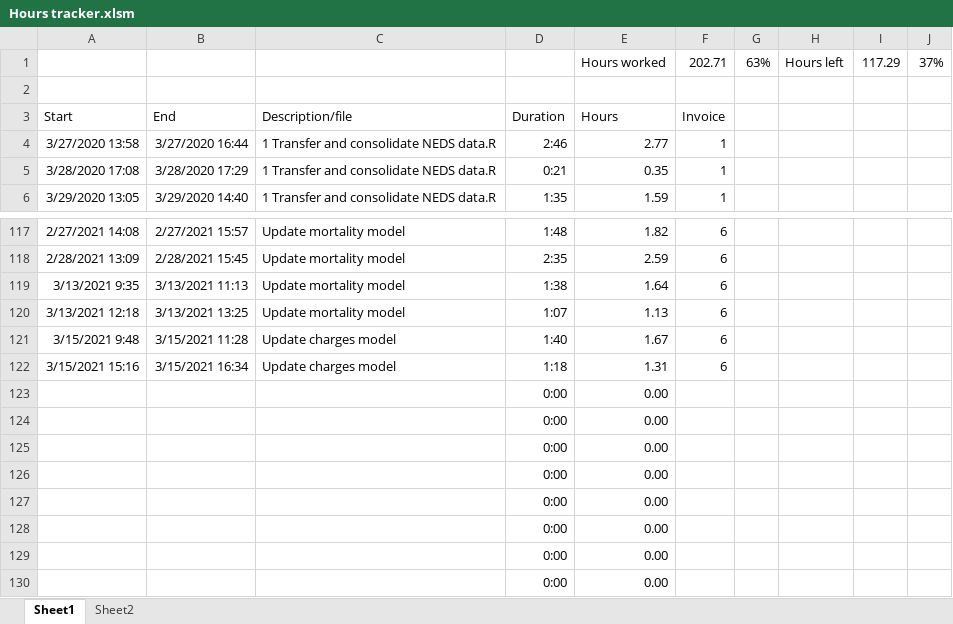
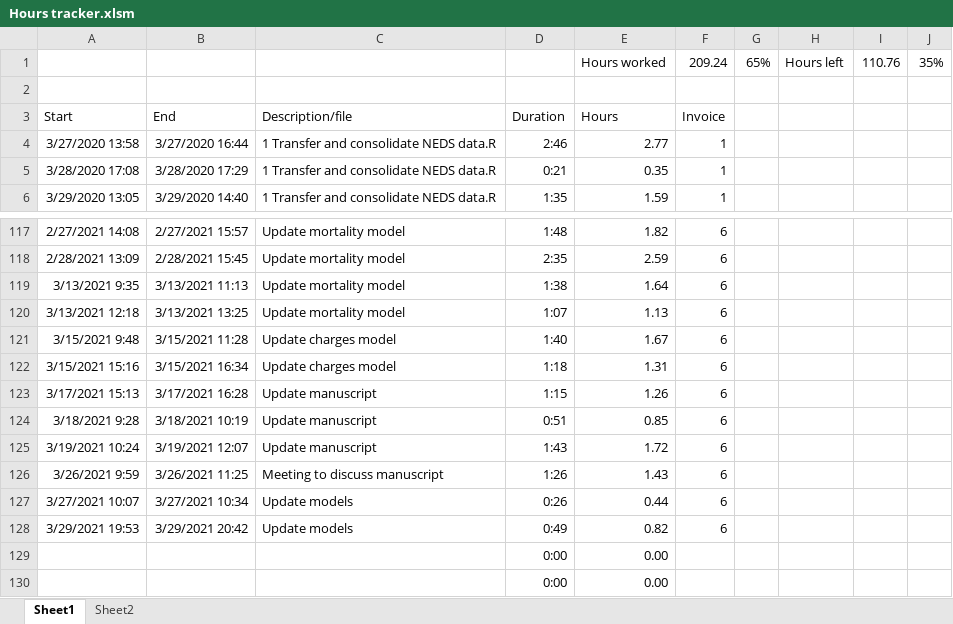
Before and after one commit to jrf1111/Elders-Playing-Like-Children, an Excel workbook: Hours tracker.xlsm, sheet Sheet1, drawn as a sheet; only a part is shown, gaps mark what is left out; values as stored, in another font and other column widths than the file's, no borders; charts and pictures not drawn; removed rows and columns are numbered as before the commit, all else as after; the diff names each change by its address in the sheet, - before the commit and + after, or states it on an @@ line.

```diff
--- a/Hours tracker.xlsm (sheet Sheet1)
+++ b/Hours tracker.xlsm (sheet Sheet1)
-row 1:  |  |  |  | Hours worked | 202.71 | 63% | Hours left | 117.29 | 37%
+row 1:  |  |  |  | Hours worked | 209.24 | 65% | Hours left | 110.76 | 35%
-row 123:  |  |  | 0:00 | 0.00
-row 124:  |  |  | 0:00 | 0.00
-row 125:  |  |  | 0:00 | 0.00
-row 126:  |  |  | 0:00 | 0.00
-row 127:  |  |  | 0:00 | 0.00
-row 128:  |  |  | 0:00 | 0.00
+row 123: 3/17/2021 15:13 | 3/17/2021 16:28 | Update manuscript | 1:15 | 1.26 | 6
+row 124: 3/18/2021 9:28 | 3/18/2021 10:19 | Update manuscript | 0:51 | 0.85 | 6
+row 125: 3/19/2021 10:24 | 3/19/2021 12:07 | Update manuscript | 1:43 | 1.72 | 6
+row 126: 3/26/2021 9:59 | 3/26/2021 11:25 | Meeting to discuss manuscript | 1:26 | 1.43 | 6
+row 127: 3/27/2021 10:07 | 3/27/2021 10:34 | Update models | 0:26 | 0.44 | 6
+row 128: 3/29/2021 19:53 | 3/29/2021 20:42 | Update models | 0:49 | 0.82 | 6
```
Also changed, not shown: sheet Sheet2, 2 other files.
